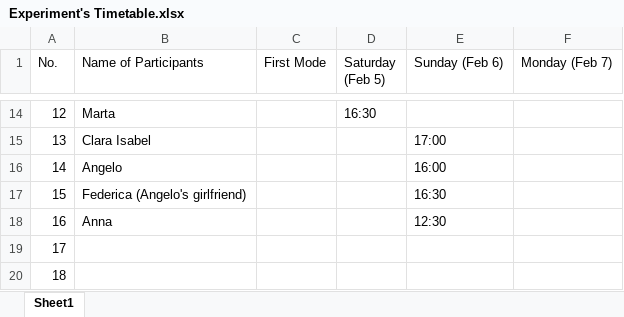
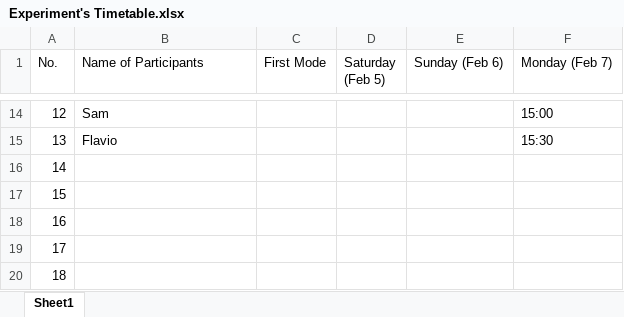
Before and after one commit to R-a-m-o-n-a/Final-MIS-Project, an Excel workbook: Experiment/Experiment's Timetable.xlsx, sheet Sheet1, drawn as a sheet; only a part is shown, gaps mark what is left out; values as stored, in another font and other column widths than the file's, no cell formats; the diff covers the shown part only; the diff names each change by its address in the sheet, - before the commit and + after, or states it on an @@ line.

```diff
--- a/Experiment/Experiment's Timetable.xlsx (sheet Sheet1)
+++ b/Experiment/Experiment's Timetable.xlsx (sheet Sheet1)
-B14 (Name of Participants): Marta
+B14 (Name of Participants): Sam
-D14 (Saturday (Feb 5)): 16:30
+D14 (Saturday (Feb 5)): (empty)
-F14 (Monday (Feb 7)): (empty)
+F14 (Monday (Feb 7)): 15:00
-B15 (Name of Participants): Clara Isabel
+B15 (Name of Participants): Flavio
-E15 (Sunday (Feb 6)): 17:00
+E15 (Sunday (Feb 6)): (empty)
-F15 (Monday (Feb 7)): (empty)
+F15 (Monday (Feb 7)): 15:30
-B16 (Name of Participants): Angelo
+B16 (Name of Participants): (empty)
-E16 (Sunday (Feb 6)): 16:00
+E16 (Sunday (Feb 6)): (empty)
-B17 (Name of Participants): Federica (Angelo's girlfriend)
+B17 (Name of Participants): (empty)
-E17 (Sunday (Feb 6)): 16:30
+E17 (Sunday (Feb 6)): (empty)
-B18 (Name of Participants): Anna
+B18 (Name of Participants): (empty)
-E18 (Sunday (Feb 6)): 12:30
+E18 (Sunday (Feb 6)): (empty)
```
Also changed, not shown: 32 edited cells elsewhere in this sheet, cell formats.
